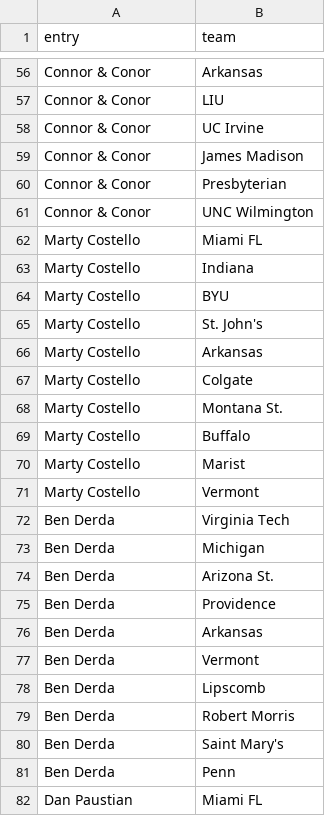
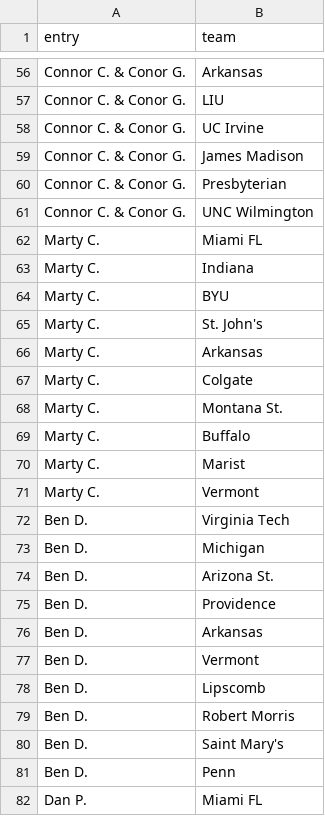
Before and after one commit to kbaquero/SHU-college-hoops, a CSV file: data/entries.csv, drawn as a sheet; only a part is shown, gaps mark what is left out; the diff covers the shown part only; the diff names each change by its address in the sheet, - before the commit and + after, or states it on an @@ line.

```diff
--- a/data/entries.csv
+++ b/data/entries.csv
-A56:A61 (entry): Connor & Conor
+A56:A61 (entry): Connor C. & Conor G.
-A62:A71 (entry): Marty Costello
+A62:A71 (entry): Marty C.
-A72:A81 (entry): Ben Derda
+A72:A81 (entry): Ben D.
-A82 (entry): Dan Paustian
+A82 (entry): Dan P.
```
Also changed, not shown: 113 edited cells elsewhere in this file.
